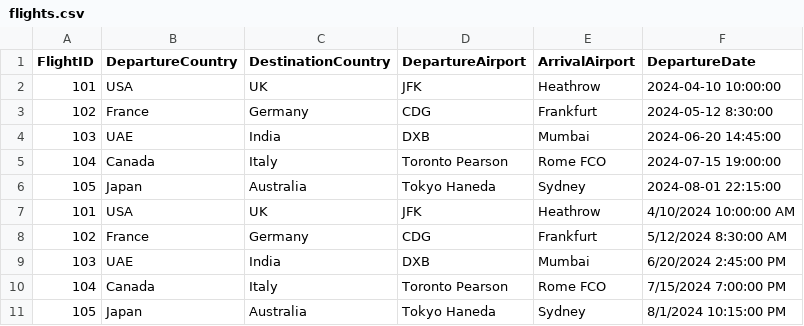
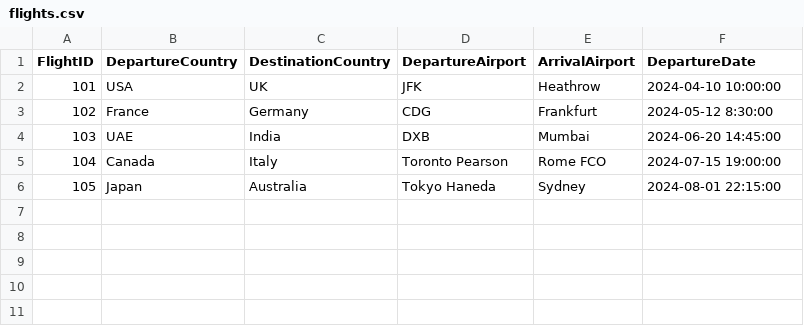
Before and after one commit to farahelhasan/Airport-Ticket-Booking-Foothill-Training, a CSV file: Data/flights.csv, drawn as a sheet; the diff names each change by its address in the sheet, - before the commit and + after, or states it on an @@ line.

```diff
--- a/Data/flights.csv
+++ b/Data/flights.csv
-row 7: 101 | USA | UK | JFK | Heathrow | 4/10/2024 10:00:00 AM
-row 8: 102 | France | Germany | CDG | Frankfurt | 5/12/2024 8:30:00 AM
-row 9: 103 | UAE | India | DXB | Mumbai | 6/20/2024 2:45:00 PM
-row 10: 104 | Canada | Italy | Toronto Pearson | Rome FCO | 7/15/2024 7:00:00 PM
-row 11: 105 | Japan | Australia | Tokyo Haneda | Sydney | 8/1/2024 10:15:00 PM
```
Also changed, not shown: Data/flight_classes.csv, 2 other files.
